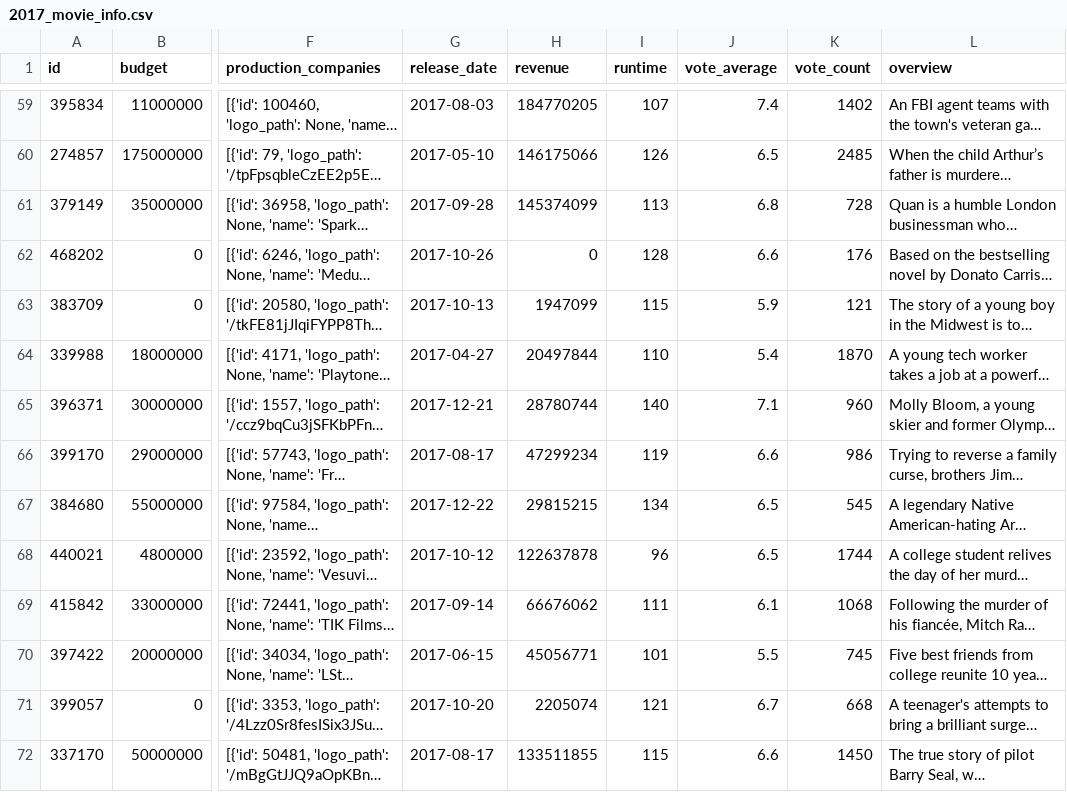
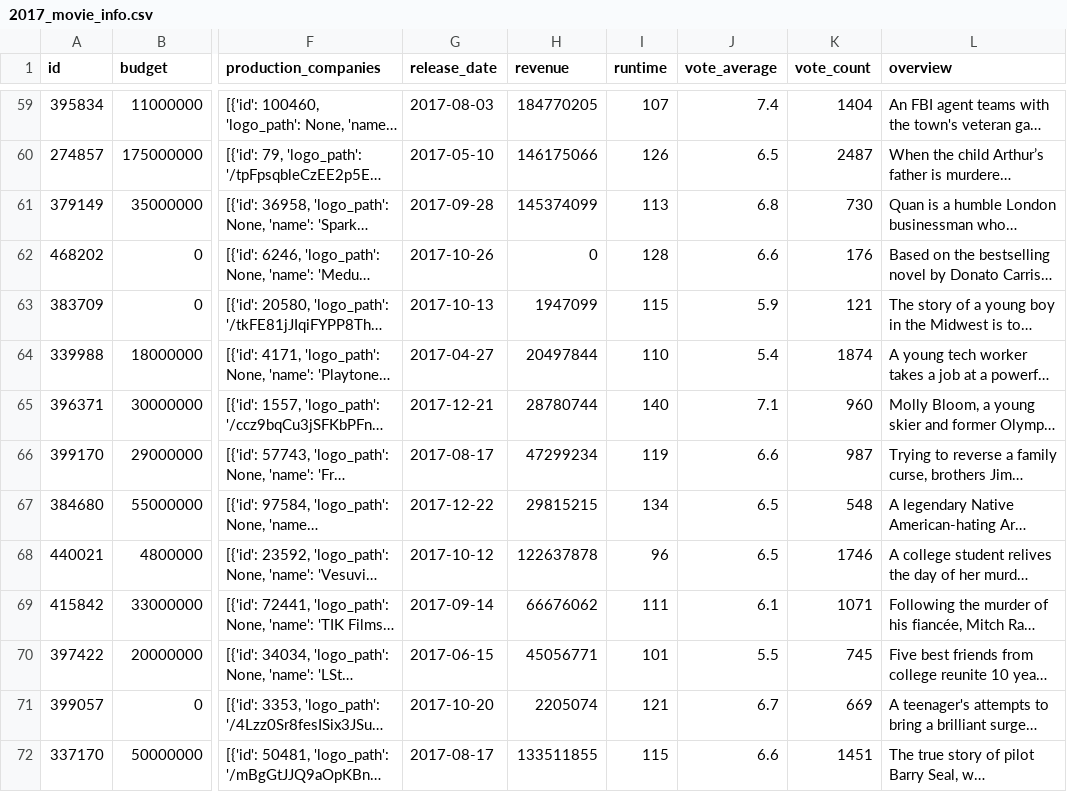
Before and after one commit to mjr390/Movies_Exploration, a CSV file: 2017_movie_info.csv, drawn as a sheet; only a part is shown, gaps mark what is left out; long unchanged cells end in …; the diff covers the shown part only; the diff names each change by its address in the sheet, - before the commit and + after, or states it on an @@ line.

```diff
--- a/2017_movie_info.csv
+++ b/2017_movie_info.csv
-K59 (vote_count): 1402
+K59 (vote_count): 1404
-K60 (vote_count): 2485
+K60 (vote_count): 2487
-K61 (vote_count): 728
+K61 (vote_count): 730
-K64 (vote_count): 1870
+K64 (vote_count): 1874
-K66 (vote_count): 986
+K66 (vote_count): 987
-K67 (vote_count): 545
+K67 (vote_count): 548
-K68 (vote_count): 1744
+K68 (vote_count): 1746
-K69 (vote_count): 1068
+K69 (vote_count): 1071
-K71 (vote_count): 668
+K71 (vote_count): 669
-K72 (vote_count): 1450
+K72 (vote_count): 1451
```
Also changed, not shown: 85 edited cells elsewhere in this file, 4 other files.
